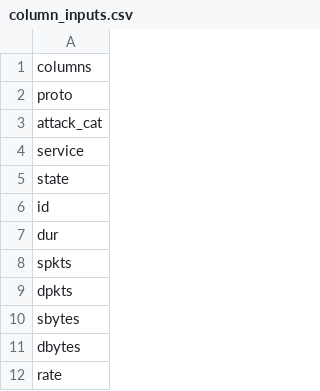
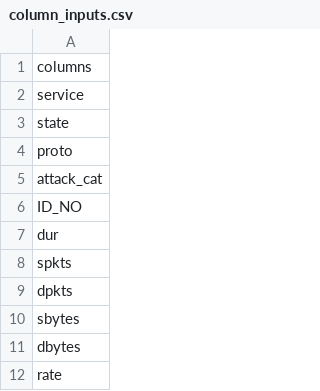
Before and after one commit to TalhaUsuf/unsw_data_analysis, a CSV file: column_inputs.csv, drawn as a sheet; only a part is shown.

```diff
--- a/column_inputs.csv
+++ b/column_inputs.csv
@@ -1,7 +1,7 @@
 columns
+service
+state
 proto
 attack_cat
-service
-state
-id
+ID_NO
 dur
```
Also changed, not shown: 28 other files.
